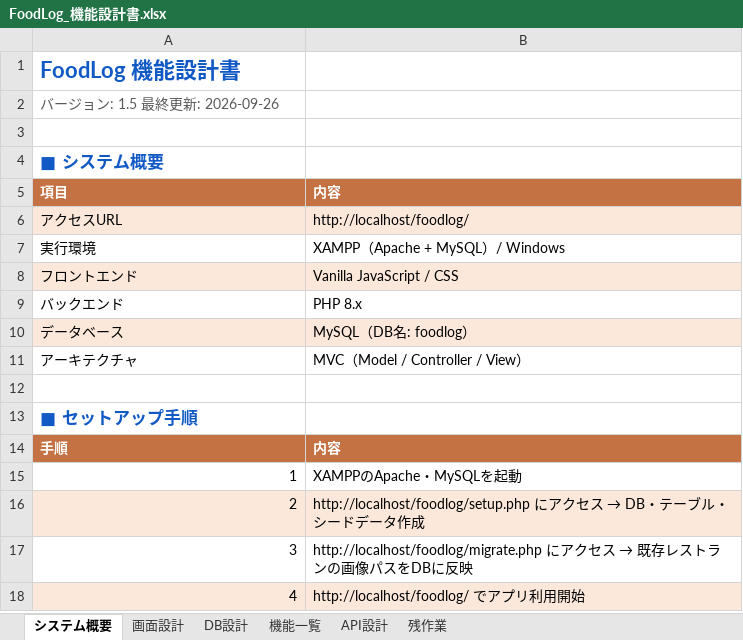
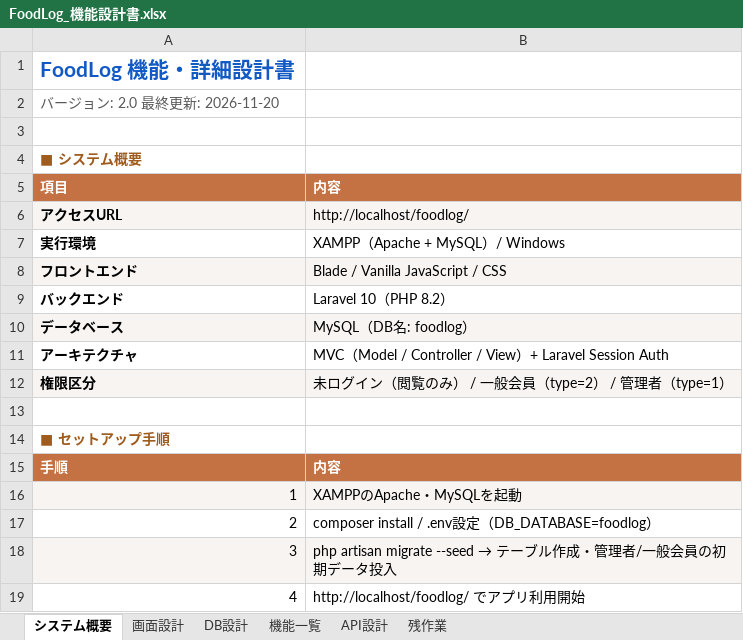
Before and after one commit to Anwaiii/foodlog, an Excel workbook: docs/FoodLog_機能設計書.xlsx, sheet システム概要, drawn as a sheet; values as stored, in another font and other column widths than the file's, no borders; addresses are those after the commit; the diff names each change by its address in the sheet, - before the commit and + after, or states it on an @@ line.

Commit message:
feat: add member auth, admin permissions, hamburger menu, and 1-column review modal

```diff
--- a/docs/FoodLog_機能設計書.xlsx (sheet システム概要)
+++ b/docs/FoodLog_機能設計書.xlsx (sheet システム概要)
-A1: FoodLog 機能設計書
+A1: FoodLog 機能・詳細設計書
@@ A1 text size: smaller @@
-A2: バージョン: 1.5 最終更新: 2026-09-26
+A2: バージョン: 2.0 最終更新: 2026-11-20
-A4 text colour: #1159C4
+A4 text colour: #9E5C1F, text size: smaller
-A6:A11 bold: off
+A6:A11 bold: on
-B8: Vanilla JavaScript / CSS
+B8: Blade / Vanilla JavaScript / CSS
-B9: PHP 8.x
+B9: Laravel 10（PHP 8.2）
-B11: MVC（Model / Controller / View）
+B11: MVC（Model / Controller / View）+ Laravel Session Auth
+row 12: 権限区分 | 未ログイン（閲覧のみ） / 一般会員（type=2） / 管理者（type=1）
-A14 text colour: #1159C4
+A14 text colour: #9E5C1F, text size: smaller
-A16:B16 fill: none
+A16:B16 fill: #F8F4F2
-A17:B17 fill: #FCE8DA
+A17:B17 fill: none
@@ B17: http://localhost/foodlog/setup.php にアクセス → DB・テーブル・シードデータ作成 → composer install / .env設定（DB_DATABASE=foodlog） @@
-A18:B18 fill: none
+A18:B18 fill: #F8F4F2
@@ B18: http://localhost/foodlog/migrate.php にアクセス → 既存レストランの画像パスをDBに反映 → php artisan migrate --seed → テーブル作成・管理者/一般会員の初期データ投入 @@
-A19:B19 fill: #FCE8DA
+A19:B19 fill: none
```
Also changed, not shown: sheet 画面設計, sheet API設計, sheet 機能一覧, sheet DB設計, 25 other files.
